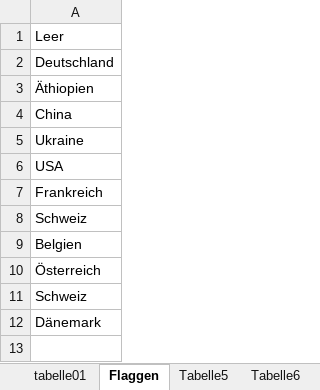
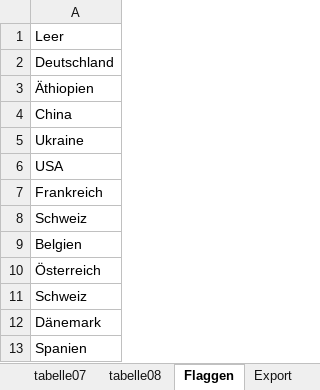
Before and after one commit to NcMhlr/AE_Anbindung, an Excel workbook: Ergebnisse_AE.xlsm, sheet Flaggen, drawn as a sheet; values as stored, in another font and other column widths than the file's, no borders; the diff names each change by its address in the sheet, - before the commit and + after, or states it on an @@ line.

```diff
--- a/Ergebnisse_AE.xlsm (sheet Flaggen)
+++ b/Ergebnisse_AE.xlsm (sheet Flaggen)
-sheet tab: Tabelle5
+sheet tab: Export
-sheet tab: Tabelle6
+sheet tab: tabelle07
+sheet tab: tabelle08
+row 13: Spanien
```
Also changed, not shown: sheet Export, sheet tabelle01, other sheet tabs, charts or pictures, 3 other files.
